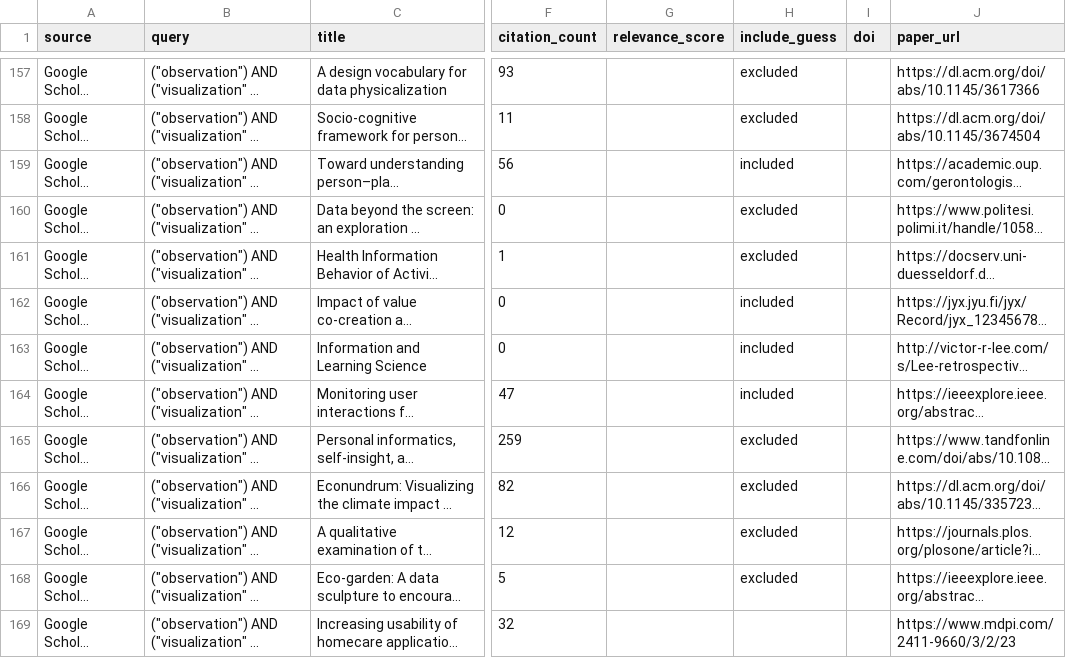
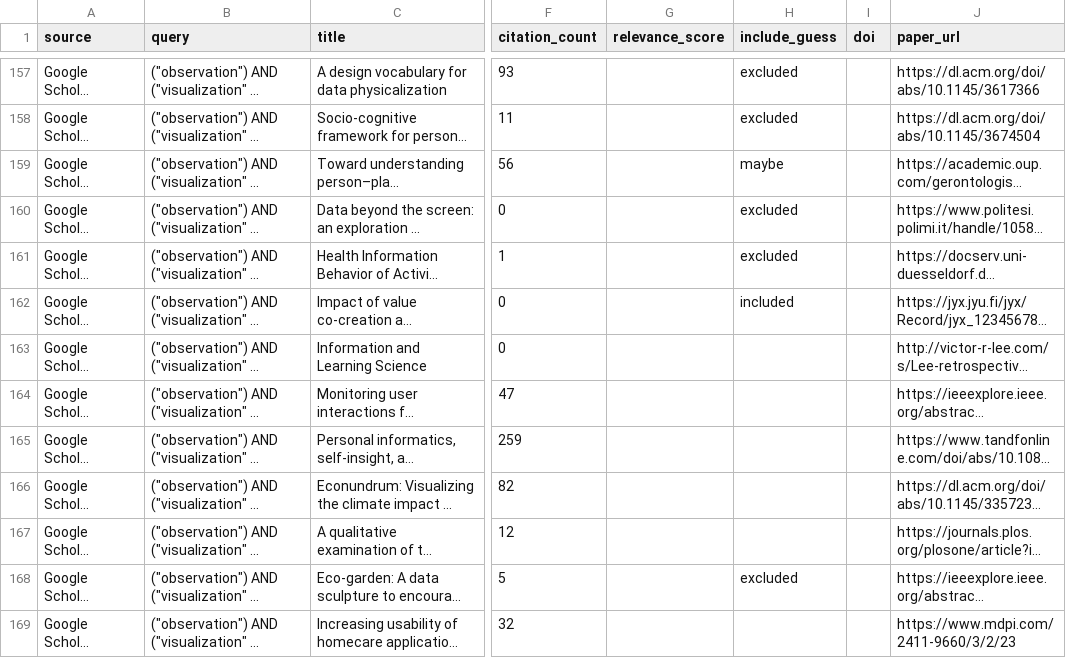
Before and after one commit to vismethod/vismethodliterature, a CSV file: paper_search_results.csv, drawn as a sheet; only a part is shown, gaps mark what is left out; long unchanged cells end in …; the diff names each change by its address in the sheet, - before the commit and + after, or states it on an @@ line.

Commit message:
Remove temporary 'Apple' label used for verification

```diff
--- a/paper_search_results.csv
+++ b/paper_search_results.csv
-H159 (include_guess): included
+H159 (include_guess): maybe
-H163:H164 (include_guess): included
+H163:H164 (include_guess): (empty)
-H165:H167 (include_guess): excluded
+H165:H167 (include_guess): (empty)
```
